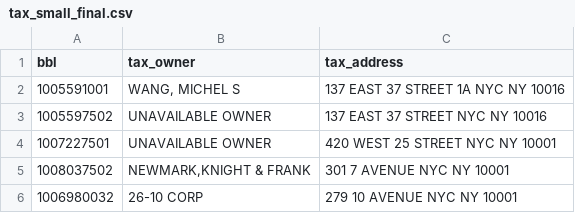
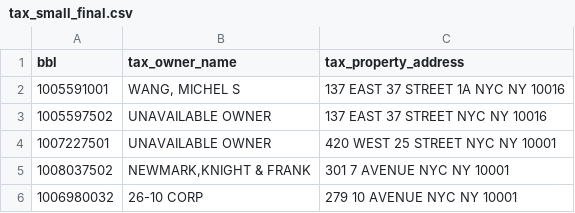
Before and after one commit to qiushiyan/nyc-properties-knowledge-graph, a CSV file: data/tax_small_final.csv, drawn as a sheet; only a part is shown.

```diff
--- a/data/tax_small_final.csv
+++ b/data/tax_small_final.csv
@@ -1,2 +1,2 @@
-bbl,tax_owner,tax_address
+bbl,tax_owner_name,tax_property_address
 1005591001,"WANG, MICHEL S",137 EAST 37 STREET 1A NYC NY 10016
```
Also changed, not shown: 4 other files.
